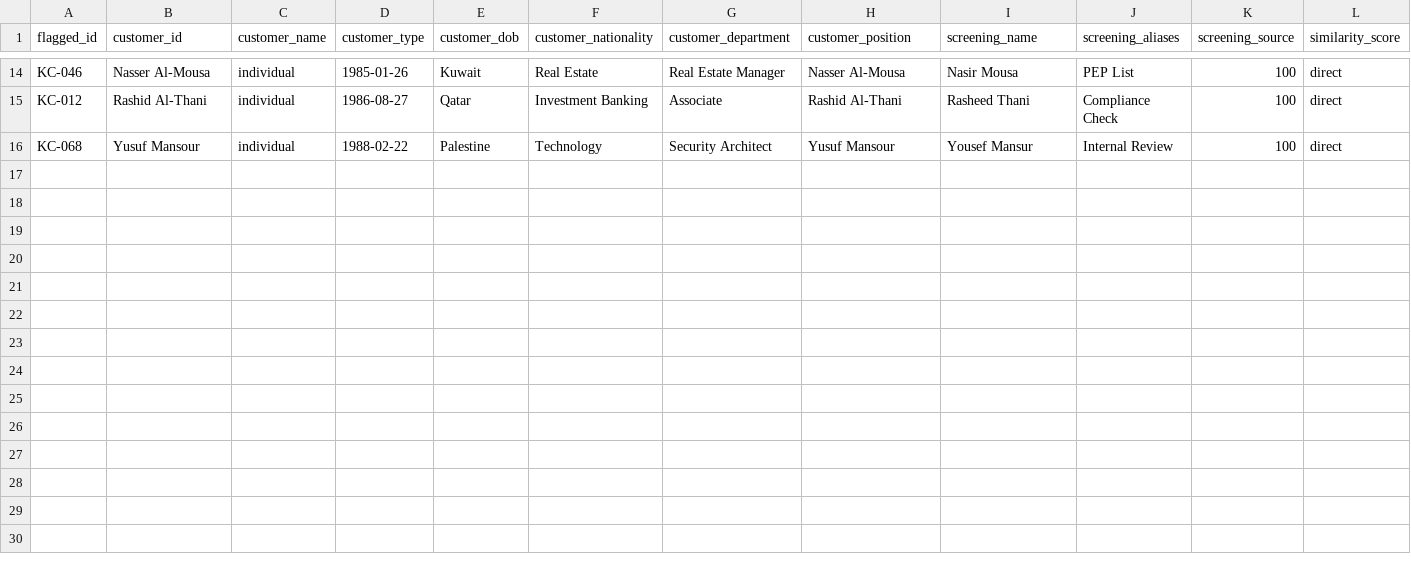
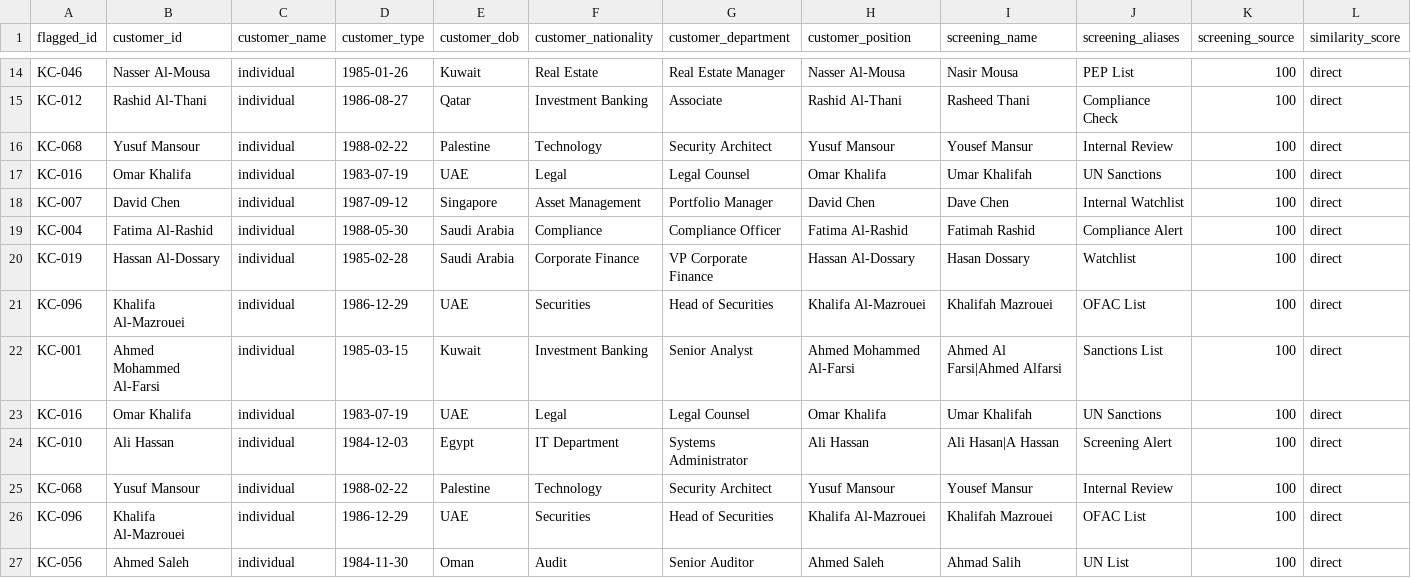
Before and after one commit to ayaangazali/fraud-detect, a CSV file: backend/src/data/flagged-logbook.csv, drawn as a sheet; only a part is shown, gaps mark what is left out; rows hold the shown columns only; the diff names each change by its address in the sheet, - before the commit and + after, or states it on an @@ line.

Commit message:
Chnages made to how the excel data is stored as per requirements

```diff
--- a/backend/src/data/flagged-logbook.csv
+++ b/backend/src/data/flagged-logbook.csv
+row 17: KC-016 | Omar Khalifa | individual | 1983-07-19 | UAE | Legal | Legal Counsel | Omar Khalifa | Umar Khalifah | UN Sanctions | 100 | direct
+row 18: KC-007 | David Chen | individual | 1987-09-12 | Singapore | Asset Management | Portfolio Manager | David Chen | Dave Chen | Internal Watchlist | 100 | direct
+row 19: KC-004 | Fatima Al-Rashid | individual | 1988-05-30 | Saudi Arabia | Compliance | Compliance Officer | Fatima Al-Rashid | Fatimah Rashid | Compliance Alert | 100 | direct
+row 20: KC-019 | Hassan Al-Dossary | individual | 1985-02-28 | Saudi Arabia | Corporate Finance | VP Corporate Finance | Hassan Al-Dossary | Hasan Dossary | Watchlist | 100 | direct
+row 21: KC-096 | Khalifa Al-Mazrouei | individual | 1986-12-29 | UAE | Securities | Head of Securities | Khalifa Al-Mazrouei | Khalifah Mazrouei | OFAC List | 100 | direct
+row 22: KC-001 | Ahmed Mohammed Al-Farsi | individual | 1985-03-15 | Kuwait | Investment Banking | Senior Analyst | Ahmed Mohammed Al-Farsi | Ahmed Al Farsi|Ahmed Alfarsi | Sanctions List | 100 | direct
+row 23: KC-016 | Omar Khalifa | individual | 1983-07-19 | UAE | Legal | Legal Counsel | Omar Khalifa | Umar Khalifah | UN Sanctions | 100 | direct
+row 24: KC-010 | Ali Hassan | individual | 1984-12-03 | Egypt | IT Department | Systems Administrator | Ali Hassan | Ali Hasan|A Hassan | Screening Alert | 100 | direct
+row 25: KC-068 | Yusuf Mansour | individual | 1988-02-22 | Palestine | Technology | Security Architect | Yusuf Mansour | Yousef Mansur | Internal Review | 100 | direct
+row 26: KC-096 | Khalifa Al-Mazrouei | individual | 1986-12-29 | UAE | Securities | Head of Securities | Khalifa Al-Mazrouei | Khalifah Mazrouei | OFAC List | 100 | direct
+row 27: KC-056 | Ahmed Saleh | individual | 1984-11-30 | Oman | Audit | Senior Auditor | Ahmed Saleh | Ahmad Salih | UN List | 100 | direct
```
Also changed, not shown: 3 other files.
